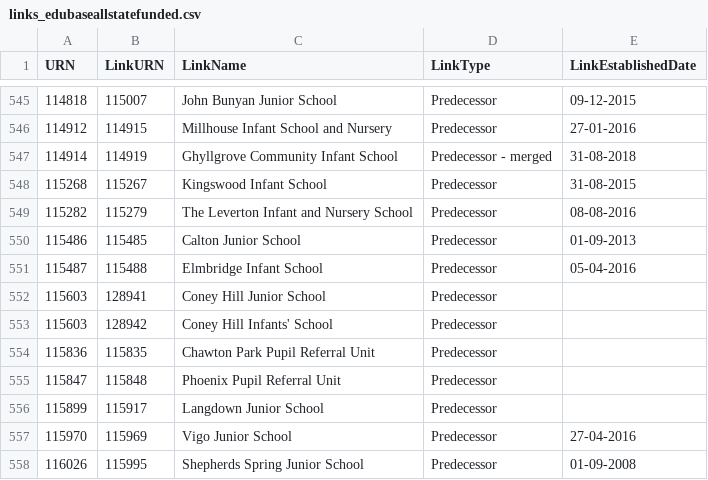
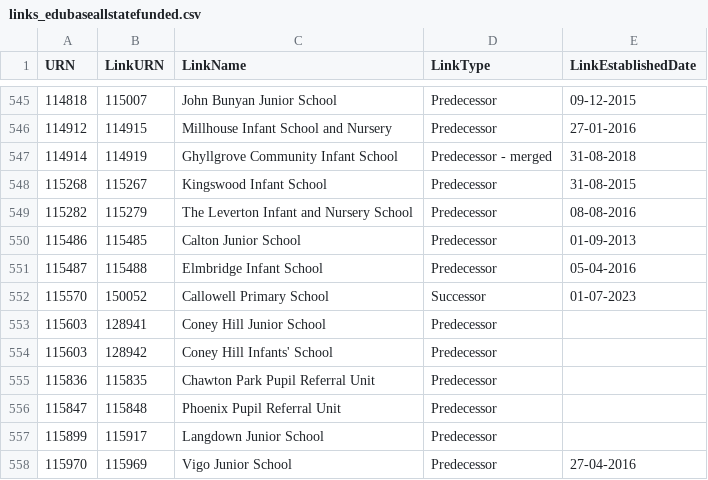
Before and after one commit to aircury/public-uk-education-data, a CSV file: edubase/state-funded/links_edubaseallstatefunded.csv, drawn as a sheet; only a part is shown, gaps mark what is left out; the shorter side is filled out with more unchanged rows; the diff names each change by its address in the sheet, - before the commit and + after, or states it on an @@ line.

Commit message:
[Cron] Updated Edubase

```diff
--- a/edubase/state-funded/links_edubaseallstatefunded.csv
+++ b/edubase/state-funded/links_edubaseallstatefunded.csv
+row 552: 115570 | 150052 | Callowell Primary School | Successor | 01-07-2023
```
Also changed, not shown: 4 other files.
